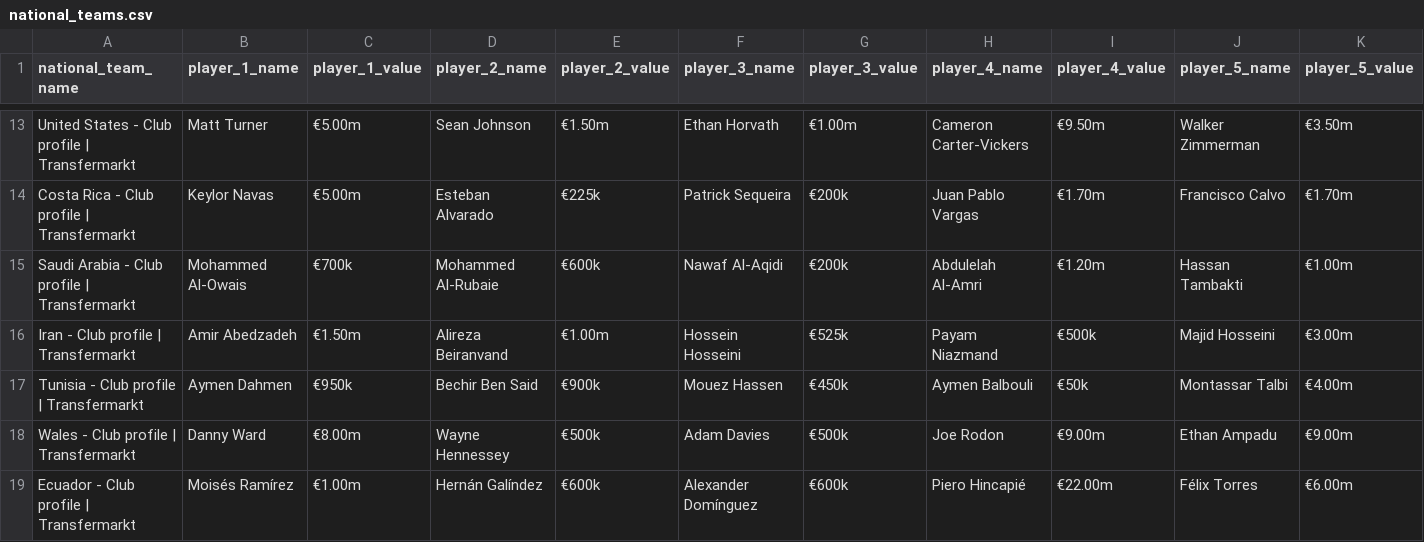
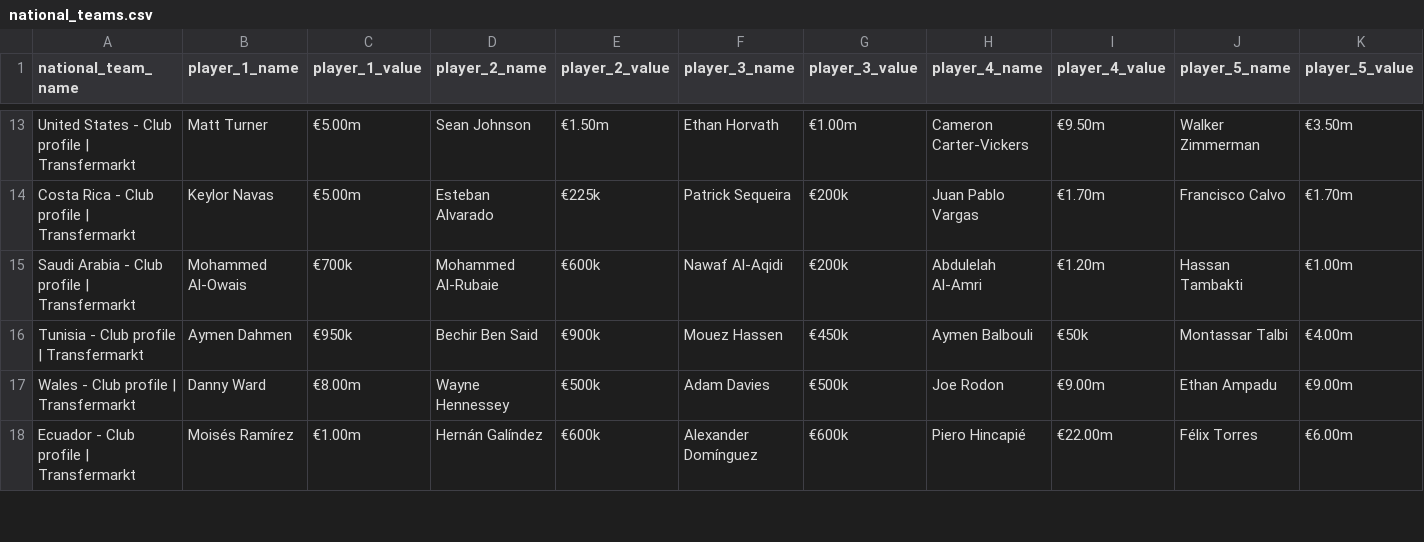
Before and after one commit to Guilherme-Valle/som-fifa-wc-2022, a CSV file: data/national_teams.csv, drawn as a sheet; only a part is shown, gaps mark what is left out; rows hold the shown columns only; the diff names each change by its address in the sheet, - before the commit and + after, or states it on an @@ line.

Commit message:
Manually remove Iran

```diff
--- a/data/national_teams.csv
+++ b/data/national_teams.csv
-row 16: Iran - Club profile | Transfermarkt | Amir Abedzadeh | €1.50m | Alireza Beiranvand | €1.00m | Hossein Hosseini | €525k | Payam Niazmand | €500k | Majid Hosseini | €3.00m
```
